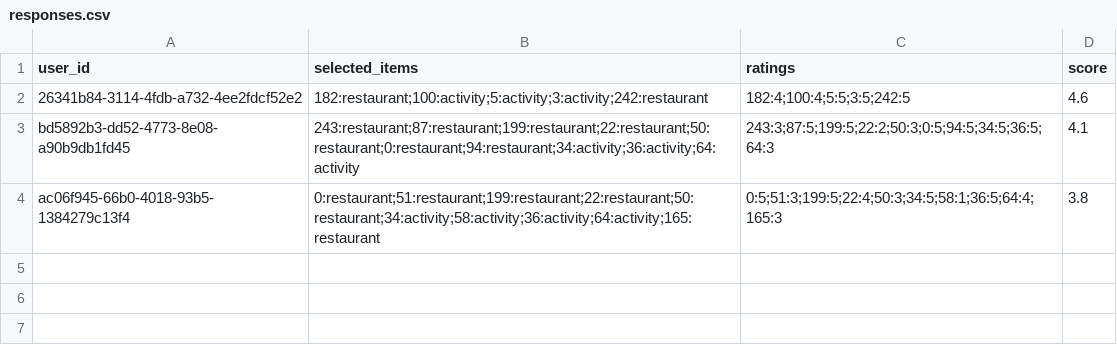
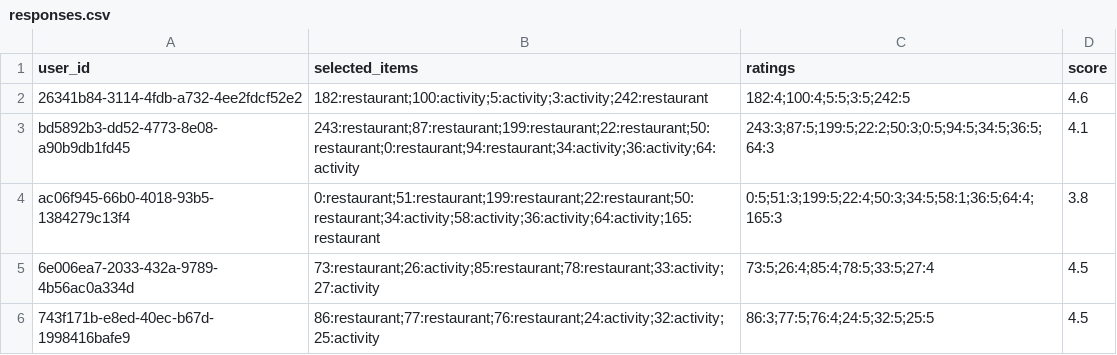
Before and after one commit to melaksenay/Human_In_Loop_Project, a CSV file: data/responses.csv, drawn as a sheet.

```diff
--- a/data/responses.csv
+++ b/data/responses.csv
@@ -4 +4,3 @@ bd5892b3-dd52-4773-8e08-a90b9db1fd45,243:restaurant;87:restaurant;199:restaurant
 ac06f945-66b0-4018-93b5-1384279c13f4,0:restaurant;51:restaurant;199:restaurant;22:restaurant;50:restaurant;34:activity;58:activity;36:activity;64:activity;165:restaurant,0:5;51:3;199:5;22:4;50:3;34:5;58:1;36:5;64:4;165:3,3.8
+6e006ea7-2033-432a-9789-4b56ac0a334d,73:restaurant;26:activity;85:restaurant;78:restaurant;33:activity;27:activity,73:5;26:4;85:4;78:5;33:5;27:4,4.5
+743f171b-e8ed-40ec-b67d-1998416bafe9,86:restaurant;77:restaurant;76:restaurant;24:activity;32:activity;25:activity,86:3;77:5;76:4;24:5;32:5;25:5,4.5
```
Also changed, not shown: 4 other files.
